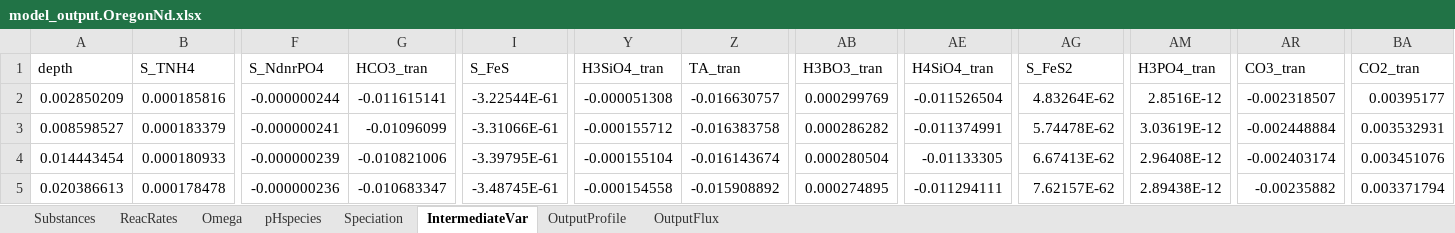
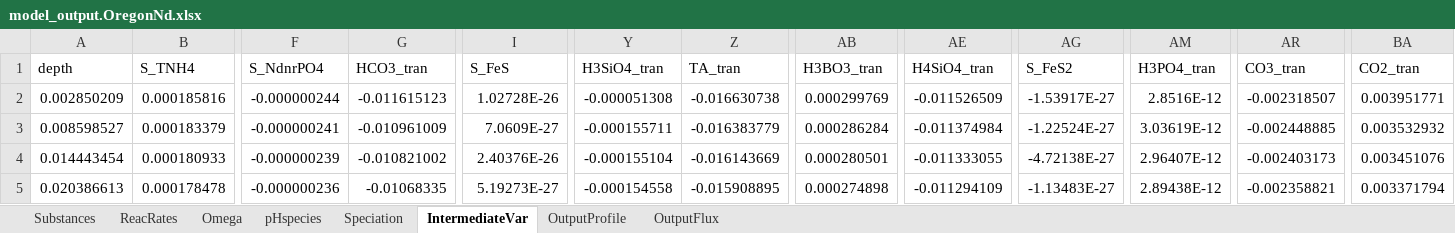
Before and after one commit to JianghuiDu/SedTrace.jl, an Excel workbook: examples/OregonNd/model_output.OregonNd.xlsx, sheet IntermediateVar, drawn as a sheet; only a part is shown, gaps mark what is left out; values as stored, in another font and other column widths than the file's, no borders; the diff covers the shown part only; the diff names each change by its address in the sheet, - before the commit and + after, or states it on an @@ line.

```diff
--- a/examples/OregonNd/model_output.OregonNd.xlsx (sheet IntermediateVar)
+++ b/examples/OregonNd/model_output.OregonNd.xlsx (sheet IntermediateVar)
-G2 (HCO3_tran): -0.011615141
+G2 (HCO3_tran): -0.011615123
-I2 (S_FeS): -3.22544E-61
+I2 (S_FeS): 1.02728E-26
-Z2 (TA_tran): -0.016630757
+Z2 (TA_tran): -0.016630738
-AE2 (H4SiO4_tran): -0.011526504
+AE2 (H4SiO4_tran): -0.011526509
-AG2 (S_FeS2): 4.83264E-62
+AG2 (S_FeS2): -1.53917E-27
-BA2 (CO2_tran): 0.00395177
+BA2 (CO2_tran): 0.003951771
-G3 (HCO3_tran): -0.01096099
+G3 (HCO3_tran): -0.010961009
-I3 (S_FeS): -3.31066E-61
+I3 (S_FeS): 7.0609E-27
-Y3 (H3SiO4_tran): -0.000155712
+Y3 (H3SiO4_tran): -0.000155711
-Z3 (TA_tran): -0.016383758
+Z3 (TA_tran): -0.016383779
-AB3 (H3BO3_tran): 0.000286282
+AB3 (H3BO3_tran): 0.000286284
-AE3 (H4SiO4_tran): -0.011374991
+AE3 (H4SiO4_tran): -0.011374984
-AG3 (S_FeS2): 5.74478E-62
+AG3 (S_FeS2): -1.22524E-27
-AR3 (CO3_tran): -0.002448884
+AR3 (CO3_tran): -0.002448885
-BA3 (CO2_tran): 0.003532931
+BA3 (CO2_tran): 0.003532932
-G4 (HCO3_tran): -0.010821006
+G4 (HCO3_tran): -0.010821002
-I4 (S_FeS): -3.39795E-61
+I4 (S_FeS): 2.40376E-26
-Z4 (TA_tran): -0.016143674
+Z4 (TA_tran): -0.016143669
-AB4 (H3BO3_tran): 0.000280504
+AB4 (H3BO3_tran): 0.000280501
-AE4 (H4SiO4_tran): -0.01133305
+AE4 (H4SiO4_tran): -0.011333055
-AG4 (S_FeS2): 6.67413E-62
+AG4 (S_FeS2): -4.72138E-27
-AM4 (H3PO4_tran): 2.96408E-12
+AM4 (H3PO4_tran): 2.96407E-12
-AR4 (CO3_tran): -0.002403174
+AR4 (CO3_tran): -0.002403173
-G5 (HCO3_tran): -0.010683347
+G5 (HCO3_tran): -0.01068335
-I5 (S_FeS): -3.48745E-61
+I5 (S_FeS): 5.19273E-27
-Z5 (TA_tran): -0.015908892
+Z5 (TA_tran): -0.015908895
-AB5 (H3BO3_tran): 0.000274895
+AB5 (H3BO3_tran): 0.000274898
-AE5 (H4SiO4_tran): -0.011294111
+AE5 (H4SiO4_tran): -0.011294109
-AG5 (S_FeS2): 7.62157E-62
+AG5 (S_FeS2): -1.13483E-27
-AR5 (CO3_tran): -0.00235882
+AR5 (CO3_tran): -0.002358821
```
Also changed, not shown: 929 edited cells elsewhere in this sheet, sheet OutputProfile, sheet ReacRates, sheet Substances, sheet Omega, sheet pHspecies, sheet OutputFlux, examples/OregonNd/model_parsing_diagnostics.OregonNd.xlsx, 2 other files.
